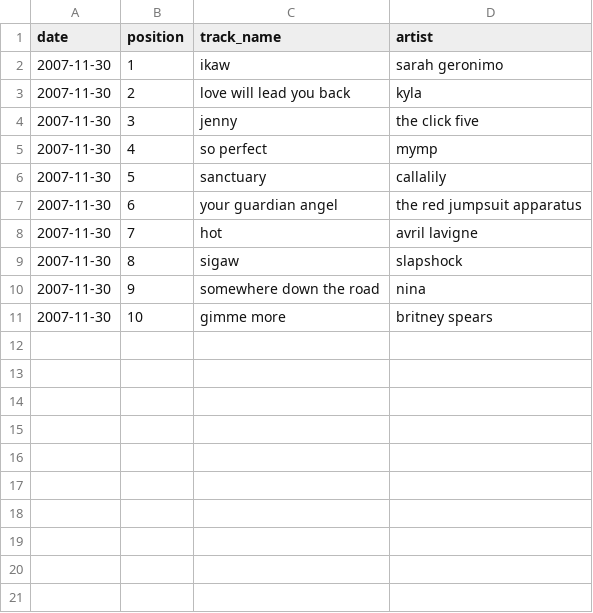
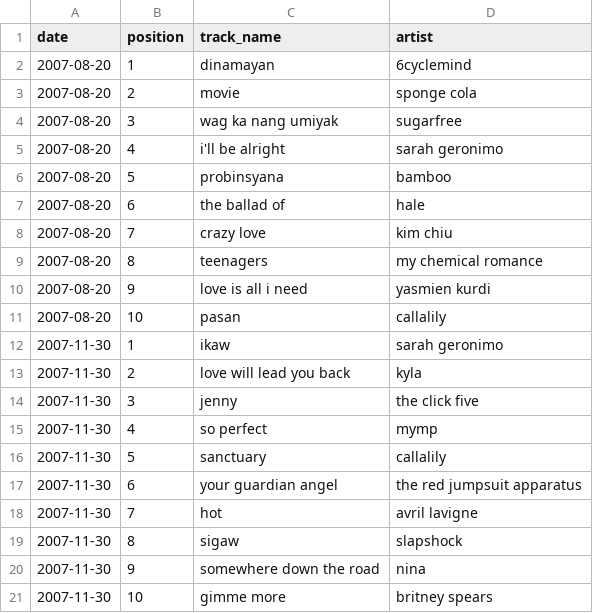
Before and after one commit to zopagaduanjr/myxarchive, a CSV file: daily_top_10/raw_data/input.csv, drawn as a sheet; the diff names each change by its address in the sheet, - before the commit and + after, or states it on an @@ line.

```diff
--- a/daily_top_10/raw_data/input.csv
+++ b/daily_top_10/raw_data/input.csv
+row 2: 2007-08-20 | 1 | dinamayan | 6cyclemind
+row 3: 2007-08-20 | 2 | movie | sponge cola
+row 4: 2007-08-20 | 3 | wag ka nang umiyak | sugarfree
+row 5: 2007-08-20 | 4 | i'll be alright | sarah geronimo
+row 6: 2007-08-20 | 5 | probinsyana | bamboo
+row 7: 2007-08-20 | 6 | the ballad of | hale
+row 8: 2007-08-20 | 7 | crazy love | kim chiu
+row 9: 2007-08-20 | 8 | teenagers | my chemical romance
+row 10: 2007-08-20 | 9 | love is all i need | yasmien kurdi
+row 11: 2007-08-20 | 10 | pasan | callalily
```
Also changed, not shown: daily_top_10/raw_data/scrape.csv, 3 other files.
